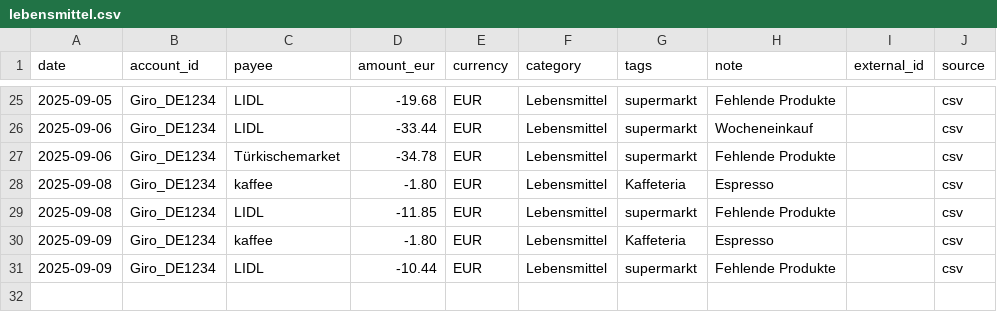
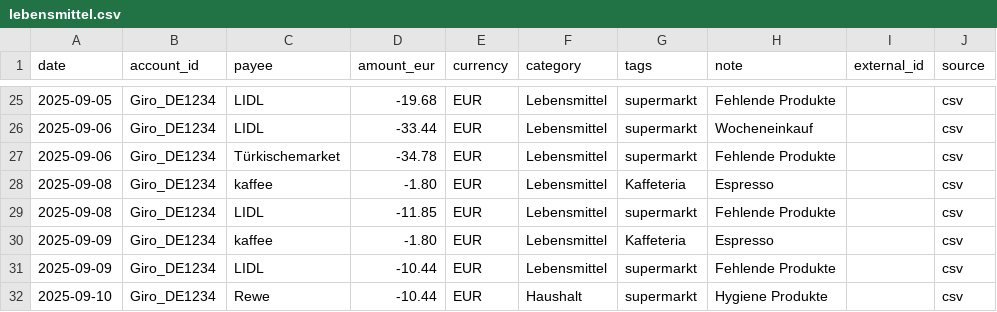
Before and after one commit to abdel0909/finanz-agent, a CSV file: data/inbox/lebensmittel.csv, drawn as a sheet; only a part is shown, gaps mark what is left out.

Commit message:
Update lebensmittel.csv

```diff
--- a/data/inbox/lebensmittel.csv
+++ b/data/inbox/lebensmittel.csv
@@ -31 +31,2 @@ date,account_id,payee,amount_eur,currency,category,tags,note,external_id,source
 2025-09-09,Giro_DE1234,LIDL,-10.44,EUR,Lebensmittel,supermarkt,"Fehlende Produkte",,csv
+2025-09-10,Giro_DE1234,Rewe,-10.44,EUR,Haushalt,supermarkt,"Hygiene Produkte",,csv
```
